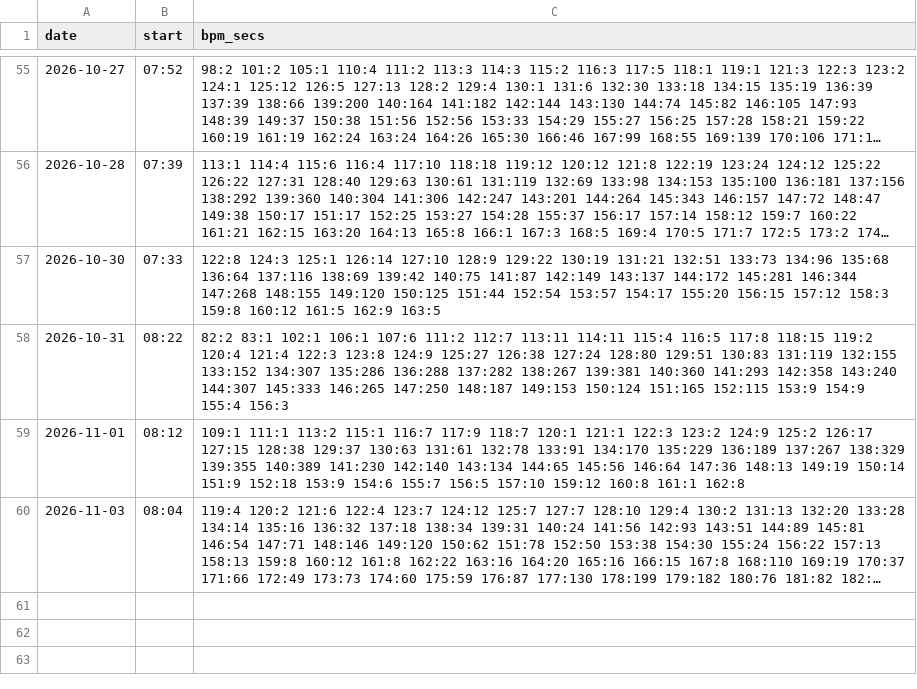
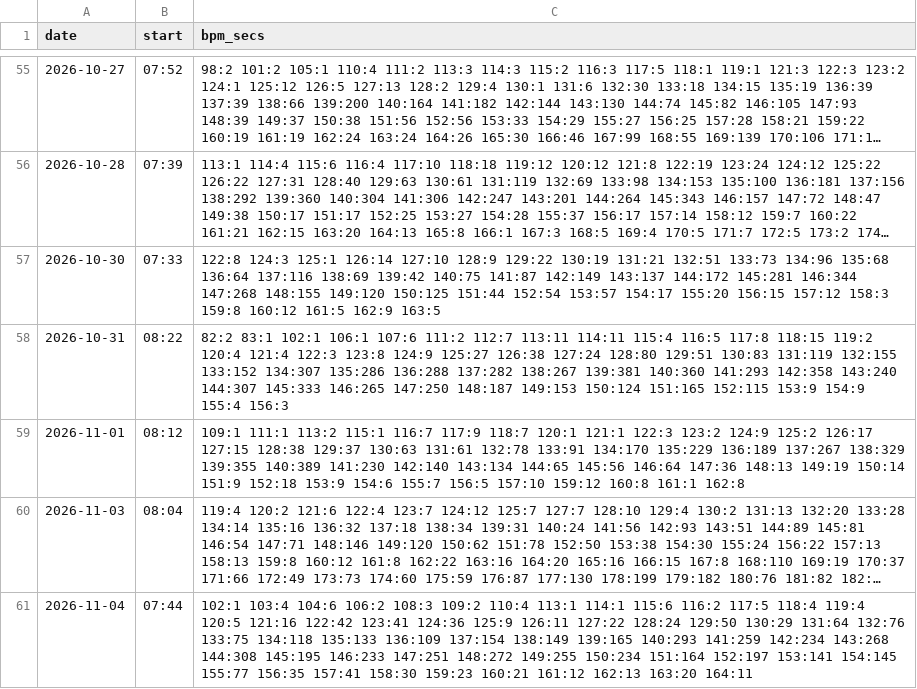
Before and after one commit to DaveEdge1/RunningCoach, a CSV file: data/hr_hist.csv, drawn as a sheet; only a part is shown, gaps mark what is left out; long unchanged cells end in …; the diff names each change by its address in the sheet, - before the commit and + after, or states it on an @@ line.

```diff
--- a/data/hr_hist.csv
+++ b/data/hr_hist.csv
+row 61: 2026-11-04 | 07:44 | 102:1 103:4 104:6 106:2 108:3 109:2 110:4 113:1 114:1 115:6 116:2 117:5 118:4 119:4 120:5 121:16 122:42 123:41 124:36 125:9 126:11 127:22 128:24 129:50 130:29 131:64 132:76 133:75 134:118 135:133 136:109 137:154 138:149 139:165 140:293 141:259 142:234 143:268 144:308 145:195 146:233 147:251 148:272 149:255 150:234 151:164 152:197 153:141 154:145 155:77 156:35 157:41 158:30 159:23 160:21 161:12 162:13 163:20 164:11
```
Also changed, not shown: data/efforts.csv, data/laps.csv, 9 other files.
